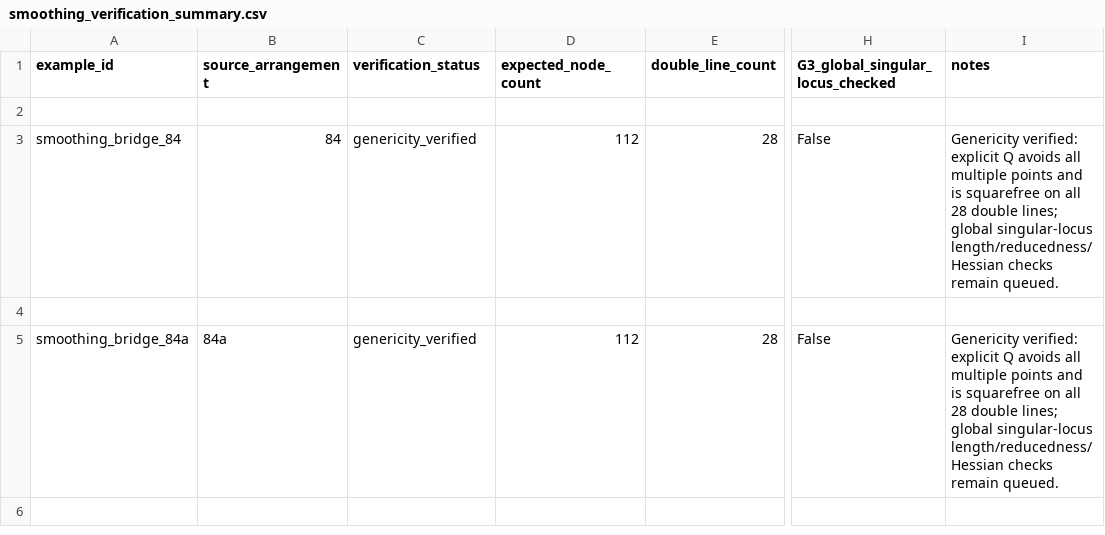
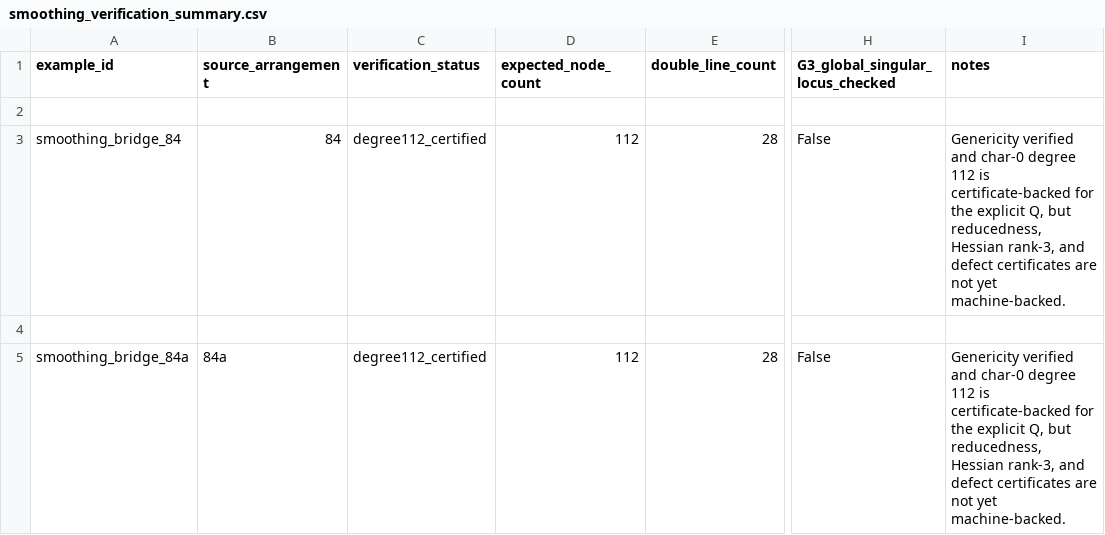
Before and after one commit to geocy-labs/hodgecy, a CSV file: data/processed/smoothing_verification_summary.csv, drawn as a sheet; only a part is shown, gaps mark what is left out; the diff names each change by its address in the sheet, - before the commit and + after, or states it on an @@ line.

Commit message:
Refine smoothing verification status ladder

```diff
--- a/data/processed/smoothing_verification_summary.csv
+++ b/data/processed/smoothing_verification_summary.csv
-C3 (verification_status): genericity_verified
+C3 (verification_status): degree112_certified
-I3 (notes): Genericity verified: explicit Q avoids all multiple points and is squarefree on all 28 double lines; global singular-locus length/reducedness/Hessian checks remain queued.
+I3 (notes): Genericity verified and char-0 degree 112 is certificate-backed for the explicit Q, but reducedness, Hessian rank-3, and defect certificates are not yet machine-backed.
-C5 (verification_status): genericity_verified
+C5 (verification_status): degree112_certified
-I5 (notes): Genericity verified: explicit Q avoids all multiple points and is squarefree on all 28 double lines; global singular-locus length/reducedness/Hessian checks remain queued.
+I5 (notes): Genericity verified and char-0 degree 112 is certificate-backed for the explicit Q, but reducedness, Hessian rank-3, and defect certificates are not yet machine-backed.
```
Also changed, not shown: paper/tables/table_smoothing_bridge_profiles.csv, 17 other files.
